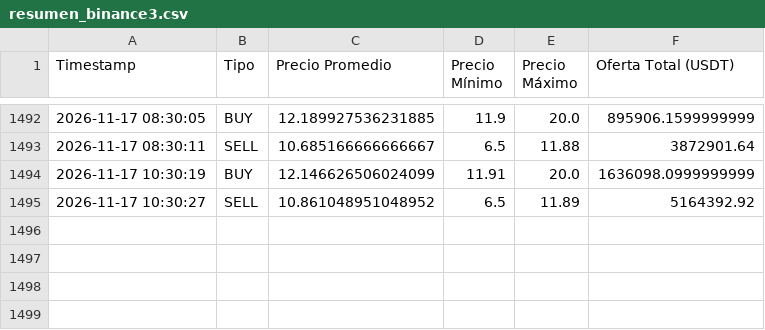
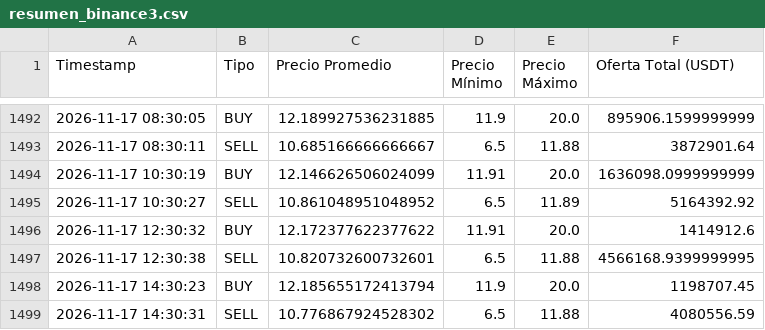
Before and after one commit to garni10/Binance-Hiper, a CSV file: data/resumen_binance3.csv, drawn as a sheet; only a part is shown, gaps mark what is left out; the diff names each change by its address in the sheet, - before the commit and + after, or states it on an @@ line.

```diff
--- a/data/resumen_binance3.csv
+++ b/data/resumen_binance3.csv
+row 1496: 2026-11-17 12:30:32 | BUY | 12.172377622377622 | 11.91 | 20.0 | 1414912.6
+row 1497: 2026-11-17 12:30:38 | SELL | 10.820732600732601 | 6.5 | 11.88 | 4566168.9399999995
+row 1498: 2026-11-17 14:30:23 | BUY | 12.185655172413794 | 11.9 | 20.0 | 1198707.45
+row 1499: 2026-11-17 14:30:31 | SELL | 10.776867924528302 | 6.5 | 11.88 | 4080556.59
```
Also changed, not shown: 1 other file.
